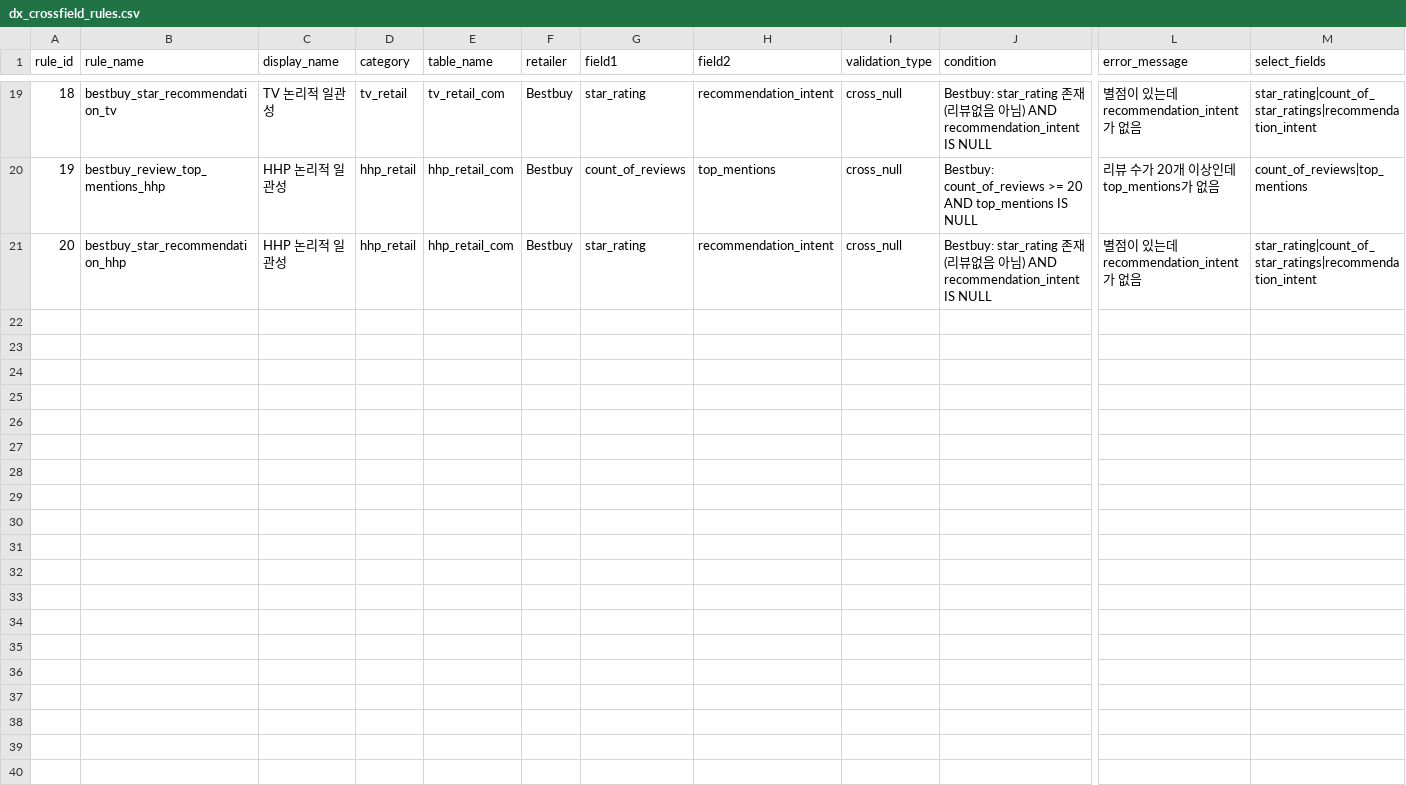
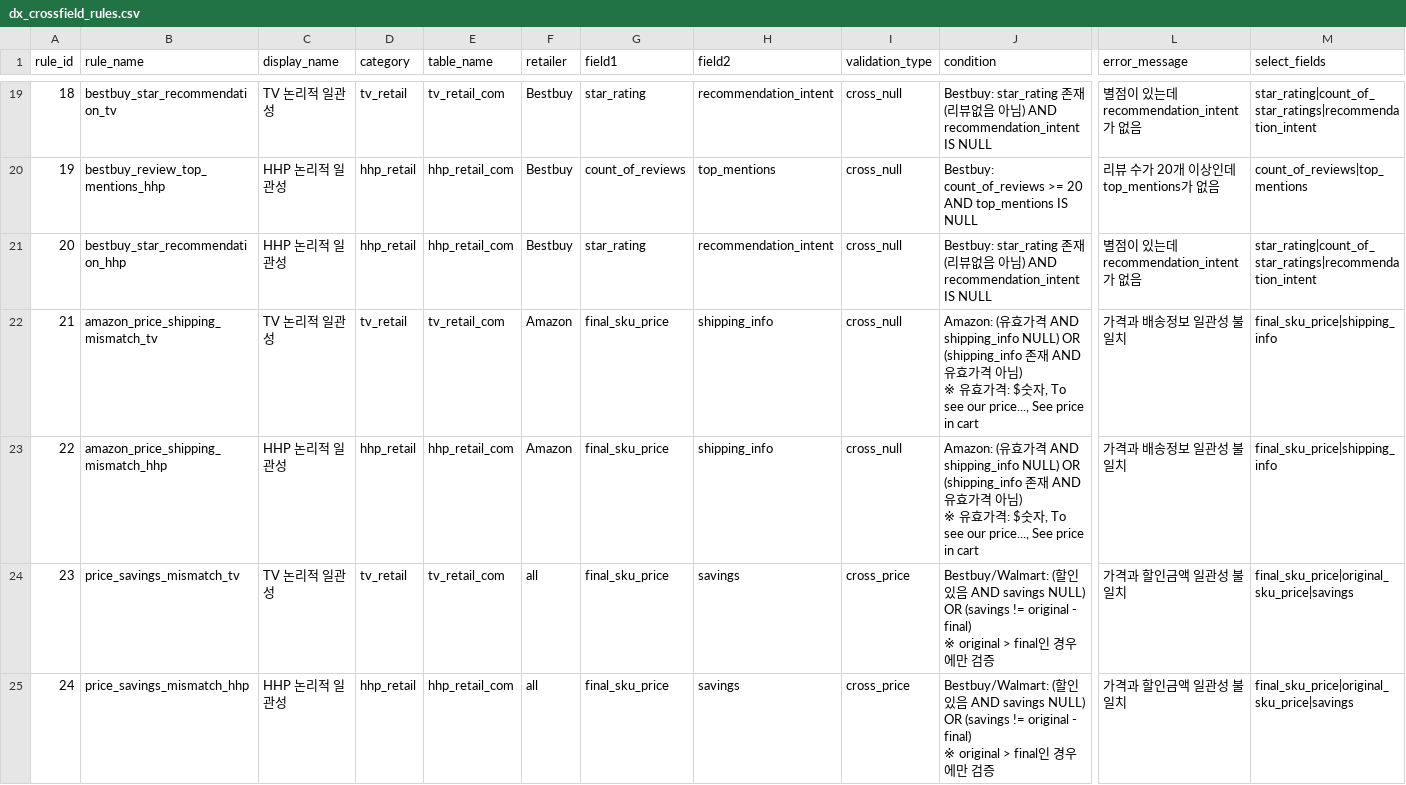
Before and after one commit to gomguard/samsung_dsdx_monitoring, a CSV file: config/csv/dx_crossfield_rules.csv, drawn as a sheet; only a part is shown, gaps mark what is left out; rows hold the shown columns only; ↵ is a line break in a cell; the diff names each change by its address in the sheet, - before the commit and + after, or states it on an @@ line.

```diff
--- a/config/csv/dx_crossfield_rules.csv
+++ b/config/csv/dx_crossfield_rules.csv
+row 22: 21 | amazon_price_shipping_mismatch_tv | TV 논리적 일관성 | tv_retail | tv_retail_com | Amazon | final_sku_price | shipping_info | cross_null | Amazon: (유효가격 AND shipping_info NULL) OR (shipping_info 존재 AND 유효가격 아님) ↵ ※ 유효가격: $숫자, To see our price..., See price in cart | 가격과 배송정보 일관성 불일치 | final_sku_price|shipping_info
+row 23: 22 | amazon_price_shipping_mismatch_hhp | HHP 논리적 일관성 | hhp_retail | hhp_retail_com | Amazon | final_sku_price | shipping_info | cross_null | Amazon: (유효가격 AND shipping_info NULL) OR (shipping_info 존재 AND 유효가격 아님) ↵ ※ 유효가격: $숫자, To see our price..., See price in cart | 가격과 배송정보 일관성 불일치 | final_sku_price|shipping_info
+row 24: 23 | price_savings_mismatch_tv | TV 논리적 일관성 | tv_retail | tv_retail_com | all | final_sku_price | savings | cross_price | Bestbuy/Walmart: (할인 있음 AND savings NULL) OR (savings != original - final) ↵ ※ original > final인 경우에만 검증 | 가격과 할인금액 일관성 불일치 | final_sku_price|original_sku_price|savings
+row 25: 24 | price_savings_mismatch_hhp | HHP 논리적 일관성 | hhp_retail | hhp_retail_com | all | final_sku_price | savings | cross_price | Bestbuy/Walmart: (할인 있음 AND savings NULL) OR (savings != original - final) ↵ ※ original > final인 경우에만 검증 | 가격과 할인금액 일관성 불일치 | final_sku_price|original_sku_price|savings
```
Also changed, not shown: 30 other files.
